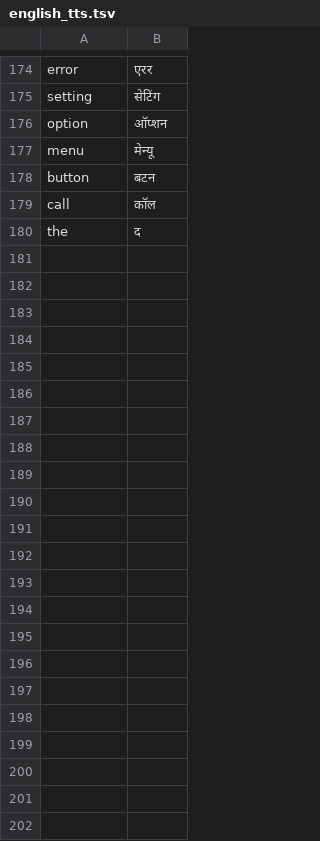
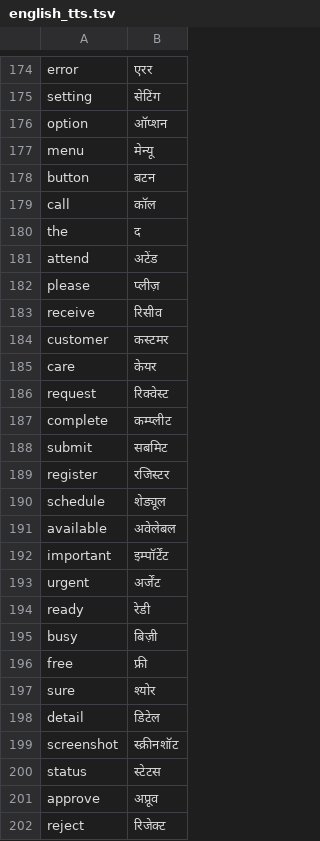
Before and after one commit to shankarmishra/openhinglish, a TSV file: src/openhinglish/data/lexicons/english_tts.tsv, drawn as a sheet; only a part is shown, gaps mark what is left out.

```diff
--- a/src/openhinglish/data/lexicons/english_tts.tsv
+++ b/src/openhinglish/data/lexicons/english_tts.tsv
@@ -180 +180,23 @@ call	कॉल
 the	द
+attend	अटेंड
+please	प्लीज़
+receive	रिसीव
+customer	कस्टमर
+care	केयर
+request	रिक्वेस्ट
+complete	कम्प्लीट
+submit	सबमिट
+register	रजिस्टर
+schedule	शेड्यूल
+available	अवेलेबल
+important	इम्पॉर्टेंट
+urgent	अर्जेंट
+ready	रेडी
+busy	बिज़ी
+free	फ्री
+sure	श्योर
+detail	डिटेल
+screenshot	स्क्रीनशॉट
+status	स्टेटस
+approve	अप्रूव
+reject	रिजेक्ट
```
Also changed, not shown: src/openhinglish/data/gazetteers/brands.tsv, src/openhinglish/data/lexicons/english_freq.tsv, 3 other files.
